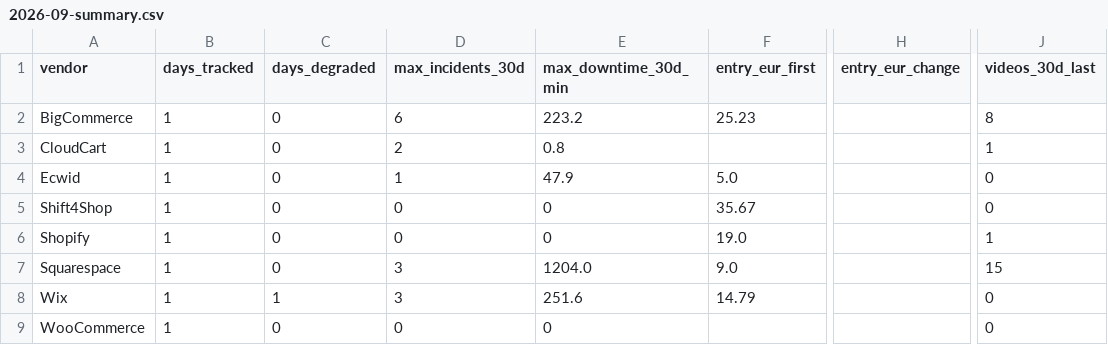
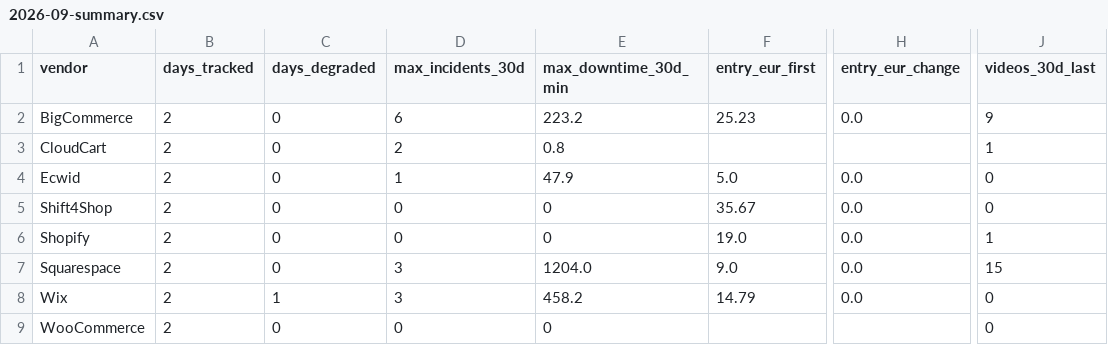
Before and after one commit to Emo-999/ecommerce-intelligence, a CSV file: exports/2026-09-summary.csv, drawn as a sheet; only a part is shown, gaps mark what is left out; the diff names each change by its address in the sheet, - before the commit and + after, or states it on an @@ line.

```diff
--- a/exports/2026-09-summary.csv
+++ b/exports/2026-09-summary.csv
-B2:B9 (days_tracked): 1
+B2:B9 (days_tracked): 2
-H2 (entry_eur_change): (empty)
+H2 (entry_eur_change): 0.0
-J2 (videos_30d_last): 8
+J2 (videos_30d_last): 9
-H4:H8 (entry_eur_change): (empty)
+H4:H8 (entry_eur_change): 0.0
-E8 (max_downtime_30d_min): 251.6
+E8 (max_downtime_30d_min): 458.2
```
Also changed, not shown: exports/2026-09-daily.csv, 10 other files.
